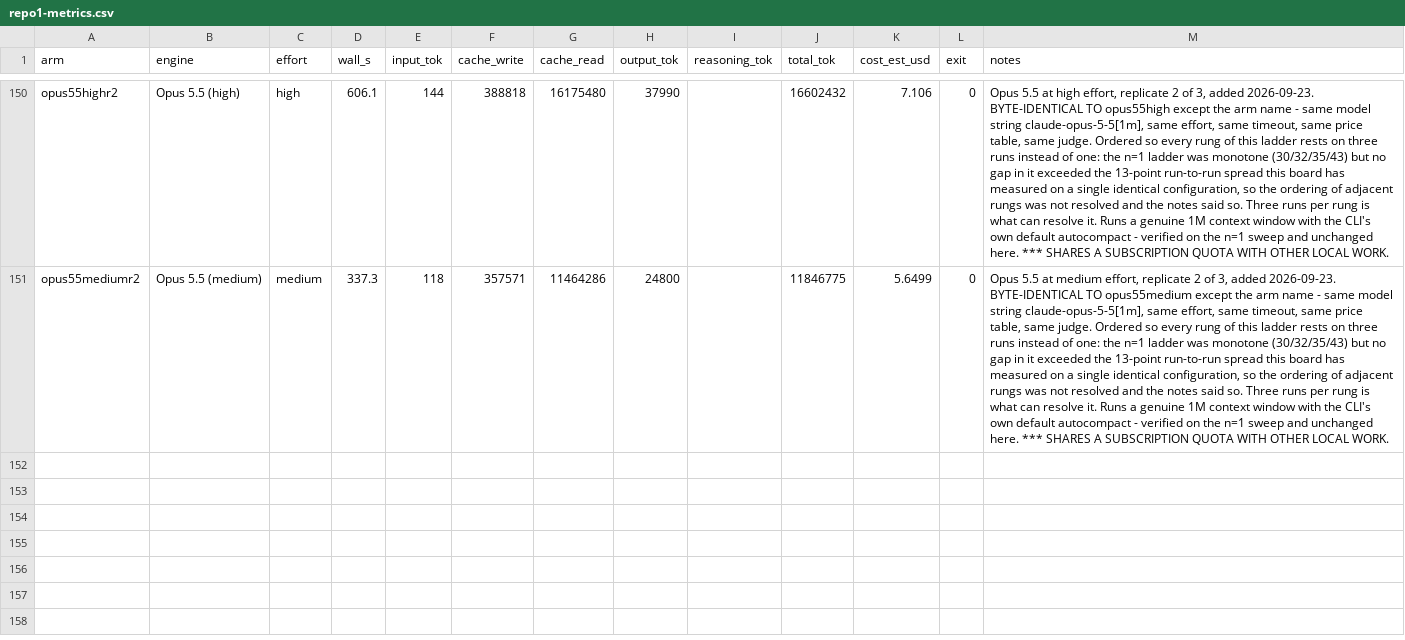
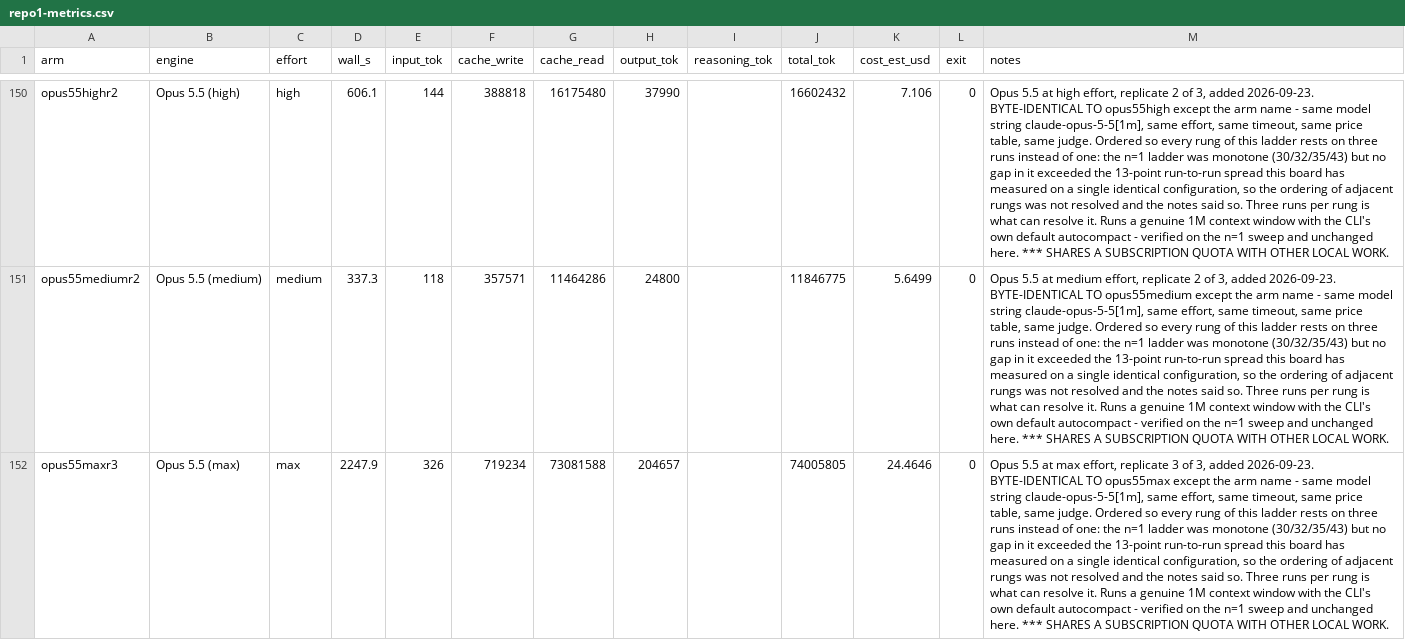
Before and after one commit to pauljones0/BBBB, a CSV file: results/repo1-metrics.csv, drawn as a sheet; only a part is shown, gaps mark what is left out; the diff names each change by its address in the sheet, - before the commit and + after, or states it on an @@ line.

```diff
--- a/results/repo1-metrics.csv
+++ b/results/repo1-metrics.csv
+row 152: opus55maxr3 | Opus 5.5 (max) | max | 2247.9 | 326 | 719234 | 73081588 | 204657 |  | 74005805 | 24.4646 | 0 | Opus 5.5 at max effort, replicate 3 of 3, added 2026-09-23. BYTE-IDENTICAL TO opus55max except the arm name - same model string claude-opus-5-5[1m], same effort, same timeout, same price table, same judge. Ordered so every rung of this ladder rests on three runs instead of one: the n=1 ladder was monotone (30/32/35/43) but no gap in it exceeded the 13-point run-to-run spread this board has measured on a single identical configuration, so the ordering of adjacent rungs was not resolved and the notes said so. Three runs per rung is what can resolve it. Runs a genuine 1M context window with the CLI's own default autocompact - verified on the n=1 sweep and unchanged here. *** SHARES A SUBSCRIPTION QUOTA WITH OTHER LOCAL WORK.
```
Also changed, not shown: results/combined-scoreboard.csv, results/coverage.csv, 10 other files.
